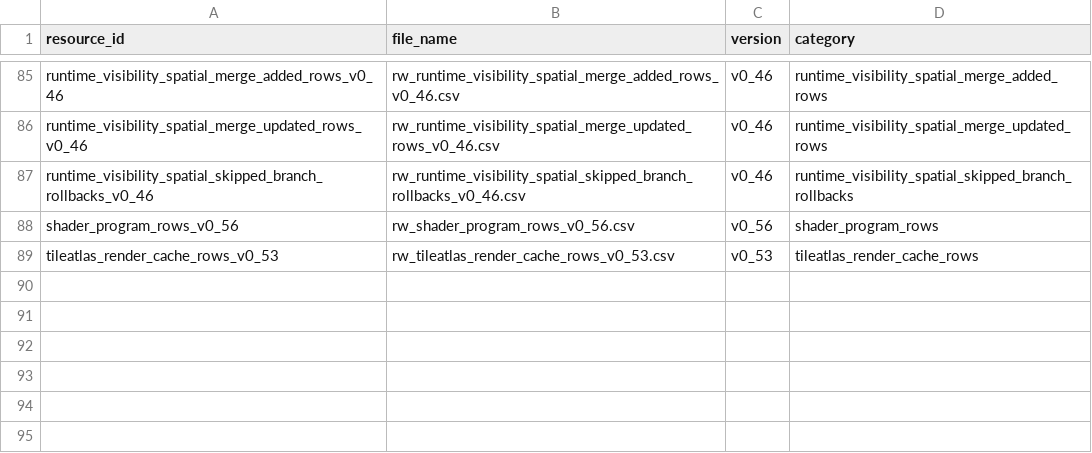
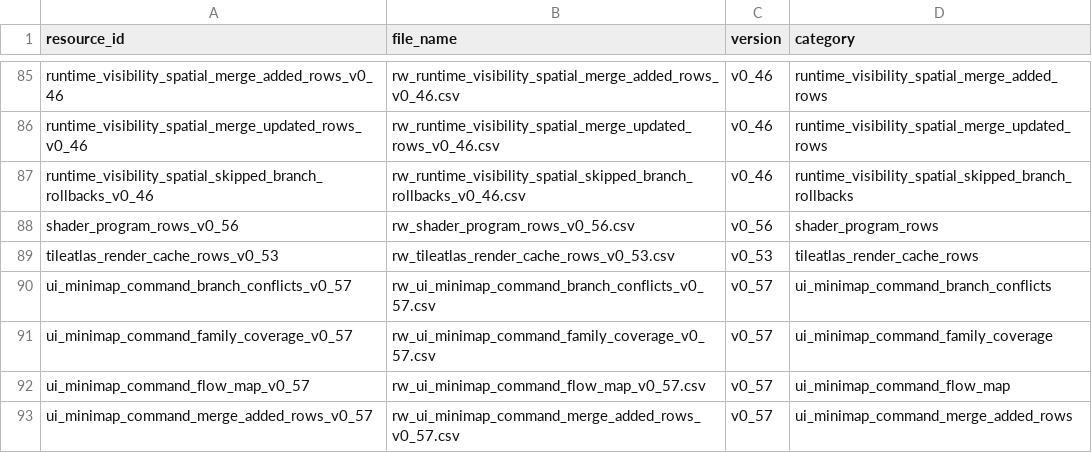
Before and after one commit to DXENDBucket/Rusted-Fabric-Loader, a CSV file: rusted-fabric-api/src/main/resources/rustedfabricapi/mapping/mapping-evidence-manifest.csv, drawn as a sheet; only a part is shown, gaps mark what is left out; the diff names each change by its address in the sheet, - before the commit and + after, or states it on an @@ line.

```diff
--- a/rusted-fabric-api/src/main/resources/rustedfabricapi/mapping/mapping-evidence-manifest.csv
+++ b/rusted-fabric-api/src/main/resources/rustedfabricapi/mapping/mapping-evidence-manifest.csv
+row 90: ui_minimap_command_branch_conflicts_v0_57 | rw_ui_minimap_command_branch_conflicts_v0_57.csv | v0_57 | ui_minimap_command_branch_conflicts
+row 91: ui_minimap_command_family_coverage_v0_57 | rw_ui_minimap_command_family_coverage_v0_57.csv | v0_57 | ui_minimap_command_family_coverage
+row 92: ui_minimap_command_flow_map_v0_57 | rw_ui_minimap_command_flow_map_v0_57.csv | v0_57 | ui_minimap_command_flow_map
+row 93: ui_minimap_command_merge_added_rows_v0_57 | rw_ui_minimap_command_merge_added_rows_v0_57.csv | v0_57 | ui_minimap_command_merge_added_rows
```
Also changed, not shown: 7 other files.
